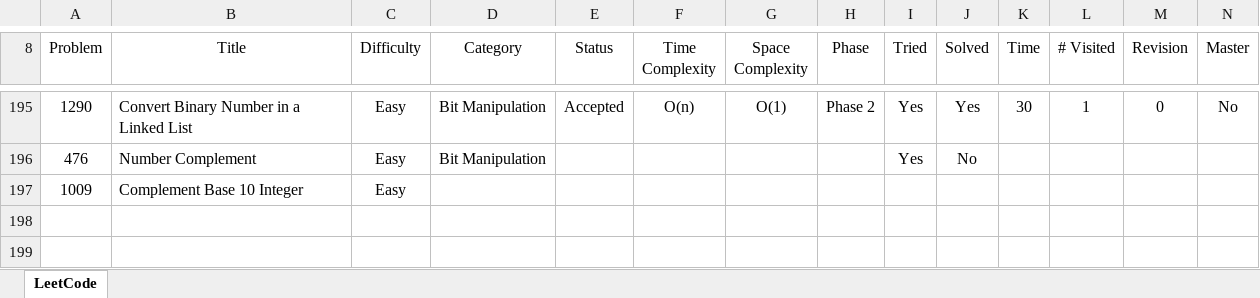
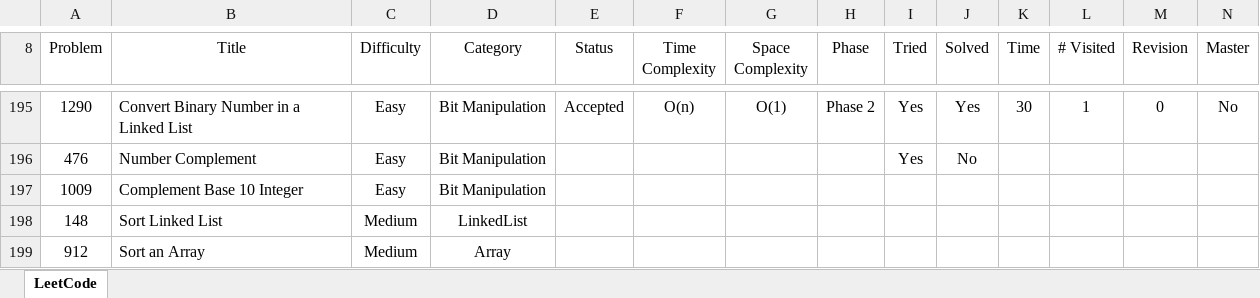
Before and after one commit to leontan4/LeetCode, an Excel workbook: LeetCode Tracker.xlsx, sheet LeetCode, drawn as a sheet; only a part is shown, gaps mark what is left out; values as stored, in another font and other column widths than the file's, no borders; conditional formats not drawn; rows hold the shown columns only; the diff names each change by its address in the sheet, - before the commit and + after, or states it on an @@ line.

Commit message:
updated tracker

```diff
--- a/LeetCode Tracker.xlsx (sheet LeetCode)
+++ b/LeetCode Tracker.xlsx (sheet LeetCode)
-D197 (Category): (empty)
+D197 (Category): Bit Manipulation
+row 198: 148 | Sort Linked List | Medium | LinkedList
+row 199: 912 | Sort an Array | Medium | Array
```
